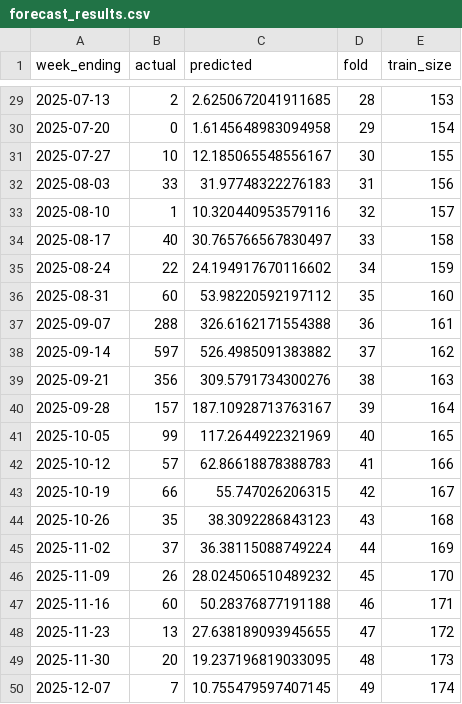
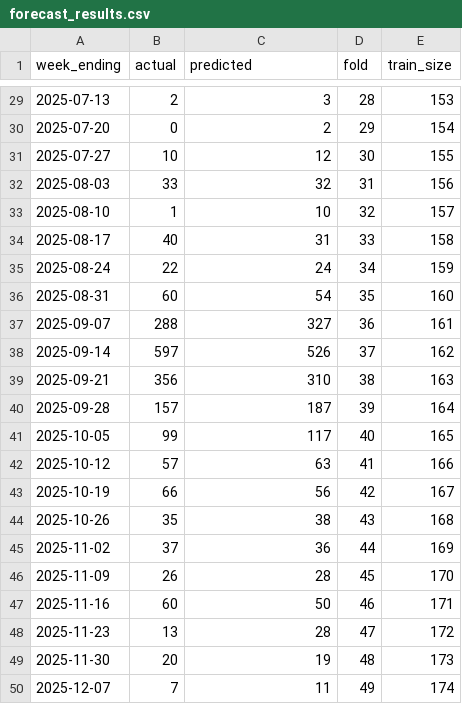
Before and after one commit to franciscopana/M.IA_Time-Series-Forecasting, a CSV file: results/forecast_results.csv, drawn as a sheet; only a part is shown, gaps mark what is left out; the diff covers the shown part only.

```diff
--- a/results/forecast_results.csv
+++ b/results/forecast_results.csv
@@ -29,22 +29,22 @@ week_ending,actual,predicted,fold,train_size
-2025-07-13,2,2.6250672041911685,28,153
-2025-07-20,0,1.6145648983094958,29,154
-2025-07-27,10,12.185065548556167,30,155
-2025-08-03,33,31.97748322276183,31,156
-2025-08-10,1,10.320440953579116,32,157
-2025-08-17,40,30.765766567830497,33,158
-2025-08-24,22,24.194917670116602,34,159
-2025-08-31,60,53.98220592197112,35,160
-2025-09-07,288,326.6162171554388,36,161
-2025-09-14,597,526.4985091383882,37,162
-2025-09-21,356,309.5791734300276,38,163
-2025-09-28,157,187.10928713763167,39,164
-2025-10-05,99,117.2644922321969,40,165
-2025-10-12,57,62.86618878388783,41,166
-2025-10-19,66,55.747026206315,42,167
-2025-10-26,35,38.3092286843123,43,168
-2025-11-02,37,36.38115088749224,44,169
-2025-11-09,26,28.024506510489232,45,170
-2025-11-16,60,50.28376877191188,46,171
-2025-11-23,13,27.638189093945655,47,172
-2025-11-30,20,19.237196819033095,48,173
-2025-12-07,7,10.755479597407145,49,174
+2025-07-13,2,3,28,153
+2025-07-20,0,2,29,154
+2025-07-27,10,12,30,155
+2025-08-03,33,32,31,156
+2025-08-10,1,10,32,157
+2025-08-17,40,31,33,158
+2025-08-24,22,24,34,159
+2025-08-31,60,54,35,160
+2025-09-07,288,327,36,161
+2025-09-14,597,526,37,162
+2025-09-21,356,310,38,163
+2025-09-28,157,187,39,164
+2025-10-05,99,117,40,165
+2025-10-12,57,63,41,166
+2025-10-19,66,56,42,167
+2025-10-26,35,38,43,168
+2025-11-02,37,36,44,169
+2025-11-09,26,28,45,170
+2025-11-16,60,50,46,171
+2025-11-23,13,28,47,172
+2025-11-30,20,19,48,173
+2025-12-07,7,11,49,174
```
Also changed, not shown: 27 edited cells elsewhere in this file, 7 other files.
